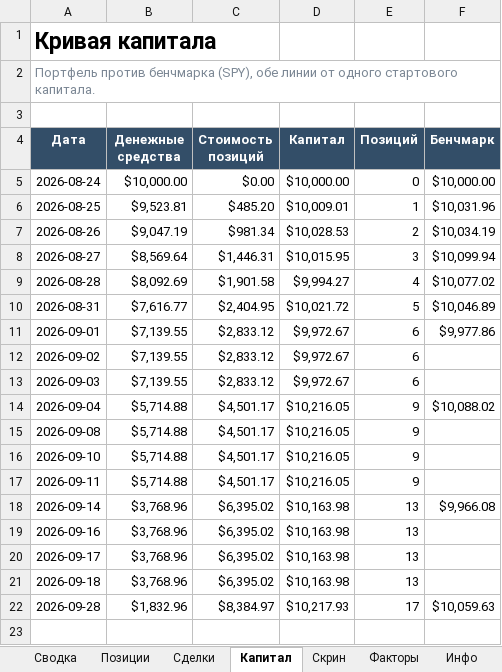
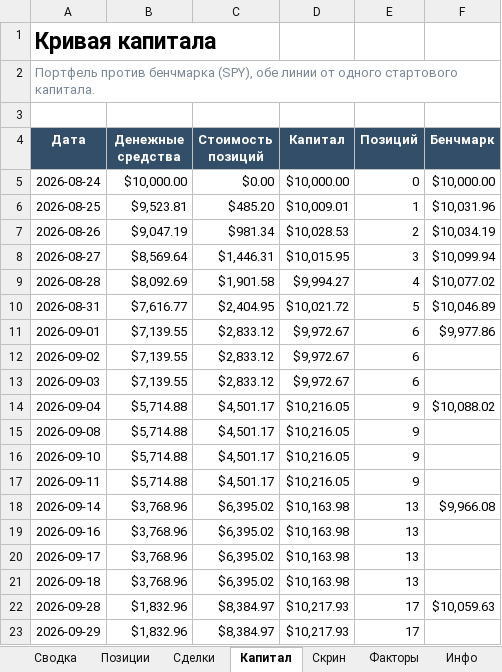
Before and after one commit to Vitoldinijs/sp500-screener, an Excel workbook: Portfolio.xlsx, sheet Капитал, drawn as a sheet; values as stored, in another font and other column widths than the file's, no borders; charts and pictures not drawn; the diff names each change by its address in the sheet, - before the commit and + after, or states it on an @@ line.

```diff
--- a/Portfolio.xlsx (sheet Капитал)
+++ b/Portfolio.xlsx (sheet Капитал)
+row 23: 2026-09-29 | $1,832.96 | $8,384.97 | $10,217.93 | 17
```
Also changed, not shown: sheet Скрин, sheet Позиции, sheet Сводка, sheet Инфо, charts or pictures, 6 other files.
